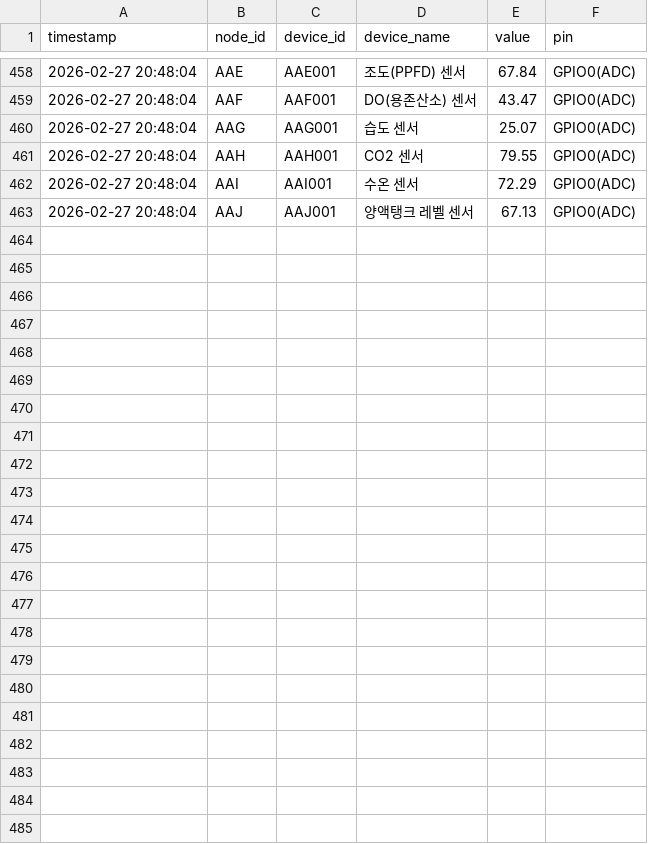
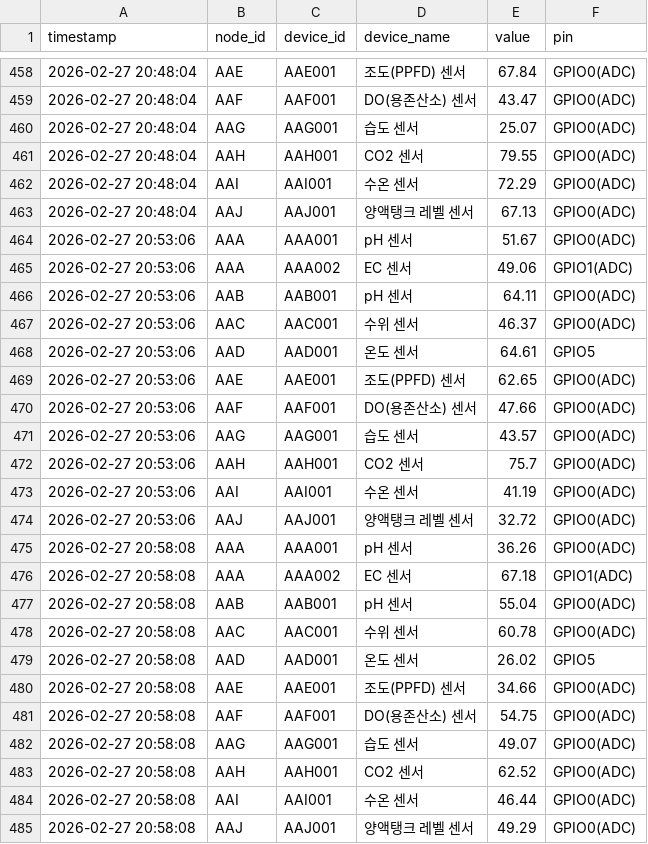
Before and after one commit to chicvill/MQnetFarm, a CSV file: busan_data/tsdb_2026_02.csv, drawn as a sheet; only a part is shown, gaps mark what is left out; the diff names each change by its address in the sheet, - before the commit and + after, or states it on an @@ line.

```diff
--- a/busan_data/tsdb_2026_02.csv
+++ b/busan_data/tsdb_2026_02.csv
+row 464: 2026-02-27 20:53:06 | AAA | AAA001 | pH 센서 | 51.67 | GPIO0(ADC)
+row 465: 2026-02-27 20:53:06 | AAA | AAA002 | EC 센서 | 49.06 | GPIO1(ADC)
+row 466: 2026-02-27 20:53:06 | AAB | AAB001 | pH 센서 | 64.11 | GPIO0(ADC)
+row 467: 2026-02-27 20:53:06 | AAC | AAC001 | 수위 센서 | 46.37 | GPIO0(ADC)
+row 468: 2026-02-27 20:53:06 | AAD | AAD001 | 온도 센서 | 64.61 | GPIO5
+row 469: 2026-02-27 20:53:06 | AAE | AAE001 | 조도(PPFD) 센서 | 62.65 | GPIO0(ADC)
+row 470: 2026-02-27 20:53:06 | AAF | AAF001 | DO(용존산소) 센서 | 47.66 | GPIO0(ADC)
+row 471: 2026-02-27 20:53:06 | AAG | AAG001 | 습도 센서 | 43.57 | GPIO0(ADC)
+row 472: 2026-02-27 20:53:06 | AAH | AAH001 | CO2 센서 | 75.7 | GPIO0(ADC)
+row 473: 2026-02-27 20:53:06 | AAI | AAI001 | 수온 센서 | 41.19 | GPIO0(ADC)
+row 474: 2026-02-27 20:53:06 | AAJ | AAJ001 | 양액탱크 레벨 센서 | 32.72 | GPIO0(ADC)
+row 475: 2026-02-27 20:58:08 | AAA | AAA001 | pH 센서 | 36.26 | GPIO0(ADC)
+row 476: 2026-02-27 20:58:08 | AAA | AAA002 | EC 센서 | 67.18 | GPIO1(ADC)
+row 477: 2026-02-27 20:58:08 | AAB | AAB001 | pH 센서 | 55.04 | GPIO0(ADC)
+row 478: 2026-02-27 20:58:08 | AAC | AAC001 | 수위 센서 | 60.78 | GPIO0(ADC)
+row 479: 2026-02-27 20:58:08 | AAD | AAD001 | 온도 센서 | 26.02 | GPIO5
+row 480: 2026-02-27 20:58:08 | AAE | AAE001 | 조도(PPFD) 센서 | 34.66 | GPIO0(ADC)
+row 481: 2026-02-27 20:58:08 | AAF | AAF001 | DO(용존산소) 센서 | 54.75 | GPIO0(ADC)
+row 482: 2026-02-27 20:58:08 | AAG | AAG001 | 습도 센서 | 49.07 | GPIO0(ADC)
+row 483: 2026-02-27 20:58:08 | AAH | AAH001 | CO2 센서 | 62.52 | GPIO0(ADC)
+row 484: 2026-02-27 20:58:08 | AAI | AAI001 | 수온 센서 | 46.44 | GPIO0(ADC)
+row 485: 2026-02-27 20:58:08 | AAJ | AAJ001 | 양액탱크 레벨 센서 | 49.29 | GPIO0(ADC)
```
Also changed, not shown: seoul_data/tsdb_2026_02.csv, 3 other files.
